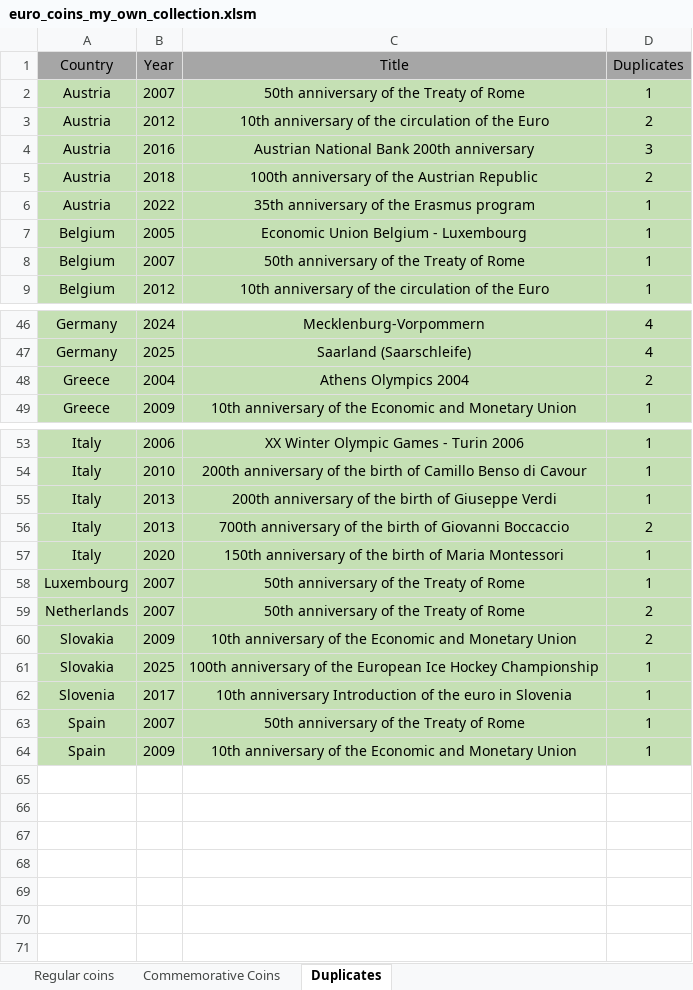
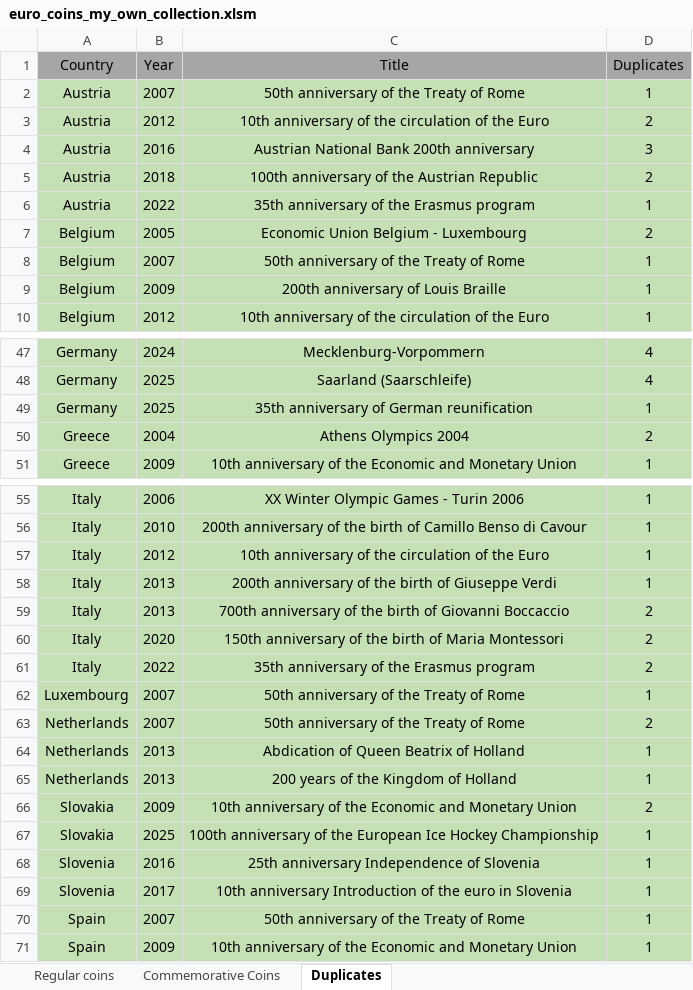
Before and after one commit to Dominik9805/2-euro-commemorative-coins, an Excel workbook: euro_coins_my_own_collection.xlsm, sheet Duplicates, drawn as a sheet; only a part is shown, gaps mark what is left out; values as stored, in another font and other column widths than the file's, no borders; charts and pictures not drawn; addresses are those after the commit; the diff names each change by its address in the sheet, - before the commit and + after, or states it on an @@ line.

Commit message:
Update euro_coins_my_own_collection.xlsm
add 2025 coins for all countries and add new collected coins and duplicates

```diff
--- a/euro_coins_my_own_collection.xlsm (sheet Duplicates)
+++ b/euro_coins_my_own_collection.xlsm (sheet Duplicates)
-D7 (Duplicates): 1
+D7 (Duplicates): 2
+row 9: Belgium | 2009 | 200th anniversary of Louis Braille | 1
+row 49: Germany | 2025 | 35th anniversary of German reunification | 1
+row 57: Italy | 2012 | 10th anniversary of the circulation of the Euro | 1
-D60 (Duplicates): 1
+D60 (Duplicates): 2
+row 61: Italy | 2022 | 35th anniversary of the Erasmus program | 2
+row 64: Netherlands | 2013 | Abdication of Queen Beatrix of Holland | 1
+row 65: Netherlands | 2013 | 200 years of the Kingdom of Holland | 1
+row 68: Slovenia | 2016 | 25th anniversary Independence of Slovenia | 1
```
Also changed, not shown: sheet Commemorative Coins, sheet Regular coins, formulas that keep their value.
